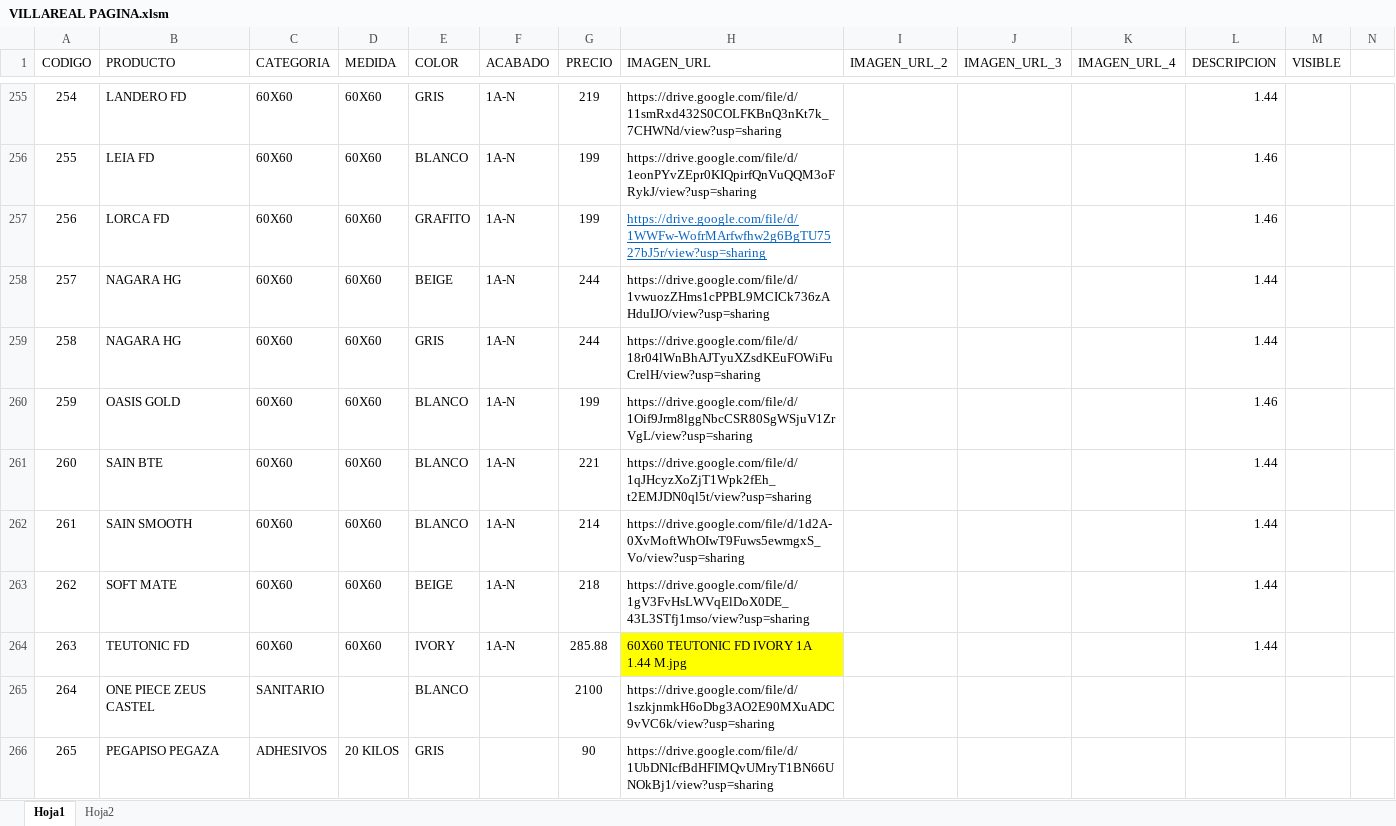
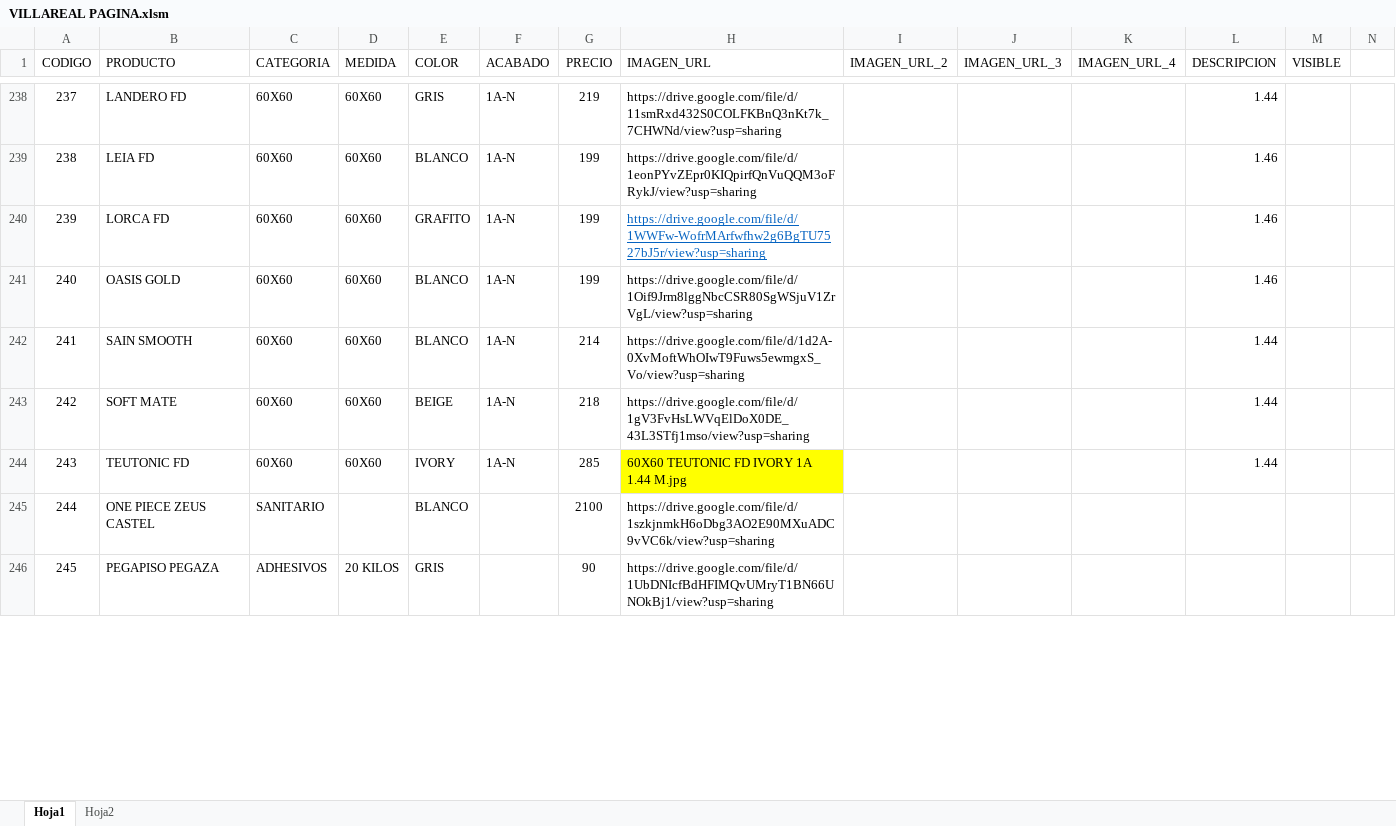
Before and after one commit to pegaza0407/villa-real-pisos-azulejos, an Excel workbook: VILLAREAL PAGINA.xlsm, sheet Hoja1, drawn as a sheet; only a part is shown, gaps mark what is left out; values as stored, in another font and other column widths than the file's, no borders; charts and pictures not drawn; removed rows and columns are numbered as before the commit, all else as after; the diff covers the shown part only; the diff names each change by its address in the sheet, - before the commit and + after, or states it on an @@ line.

Commit message:
Add files via upload

```diff
--- a/VILLAREAL PAGINA.xlsm (sheet Hoja1)
+++ b/VILLAREAL PAGINA.xlsm (sheet Hoja1)
@@ column A (CODIGO) renumbered between rows 22 and 246 @@
-row 258: 257 | NAGARA HG | 60X60 | 60X60 | BEIGE | 1A-N | 244 | https://drive.google.com/file/d/1vwuozZHms1cPPBL9MCICk736zAHduIJO/view?usp=sharing |  |  |  | 1.44
-row 259: 258 | NAGARA HG | 60X60 | 60X60 | GRIS | 1A-N | 244 | https://drive.google.com/file/d/18r04lWnBhAJTyuXZsdKEuFOWiFuCrelH/view?usp=sharing |  |  |  | 1.44
-row 261: 260 | SAIN BTE | 60X60 | 60X60 | BLANCO | 1A-N | 221 | https://drive.google.com/file/d/1qJHcyzXoZjT1Wpk2fEh_t2EMJDN0ql5t/view?usp=sharing |  |  |  | 1.44
-G244 (PRECIO): 285.88
+G244 (PRECIO): 285
```
Also changed, not shown: 5 added rows, 17 removed rows, 3 edited cells and cell formats elsewhere in this sheet, sheet Hoja2.
